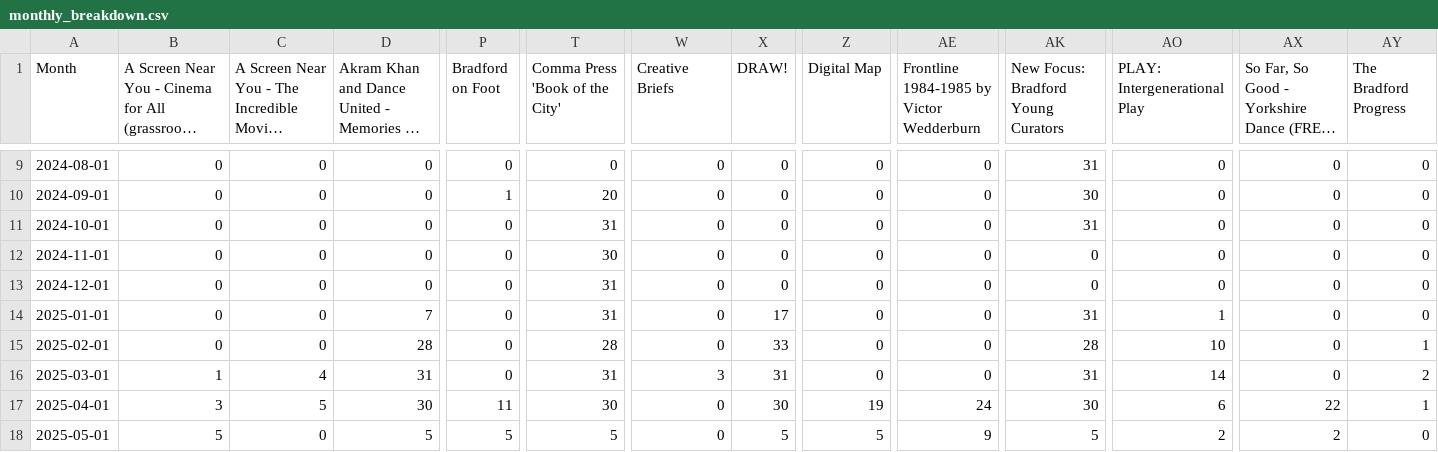
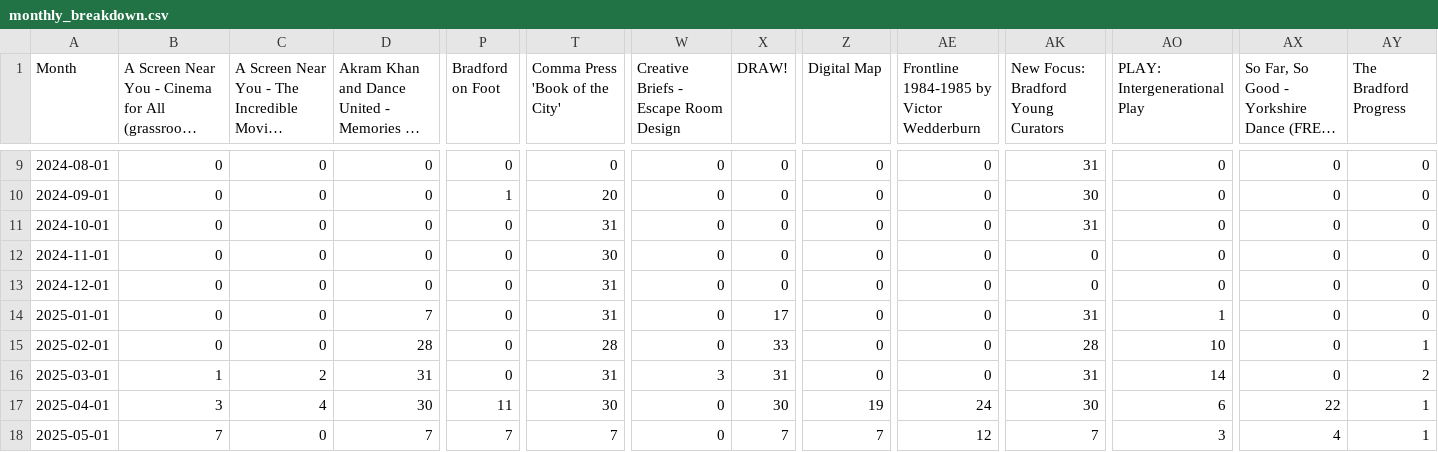
Before and after one commit to open-innovations/bradford-2025, a CSV file: src/themes/programme/_data/events/monthly_breakdown.csv, drawn as a sheet; only a part is shown, gaps mark what is left out; long unchanged cells end in …; the diff covers the shown part only; the diff names each change by its address in the sheet, - before the commit and + after, or states it on an @@ line.

```diff
--- a/src/themes/programme/_data/events/monthly_breakdown.csv
+++ b/src/themes/programme/_data/events/monthly_breakdown.csv
-W1: Creative Briefs
+W1: Creative Briefs - Escape Room Design
-C16: 4
+C16: 2
-C17: 5
+C17: 4
-B18: 5
+B18: 7
-D18: 5
+D18: 7
-P18 (Bradford on Foot): 5
+P18 (Bradford on Foot): 7
-T18 (Comma Press 'Book of the City'): 5
+T18 (Comma Press 'Book of the City'): 7
-X18 (DRAW!): 5
+X18 (DRAW!): 7
-Z18 (Digital Map): 5
+Z18 (Digital Map): 7
-AE18: 9
+AE18: 12
-AK18: 5
+AK18: 7
-AO18 (PLAY: Intergenerational Play): 2
+AO18 (PLAY: Intergenerational Play): 3
-AX18: 2
+AX18: 4
-AY18 (The Bradford Progress): 0
+AY18 (The Bradford Progress): 1
```
Also changed, not shown: 3 edited cells elsewhere in this file, src/themes/programme/_data/events/monthly_by_project.csv, src/themes/programme/_data/events/total_by_month.csv, 22 other files.
